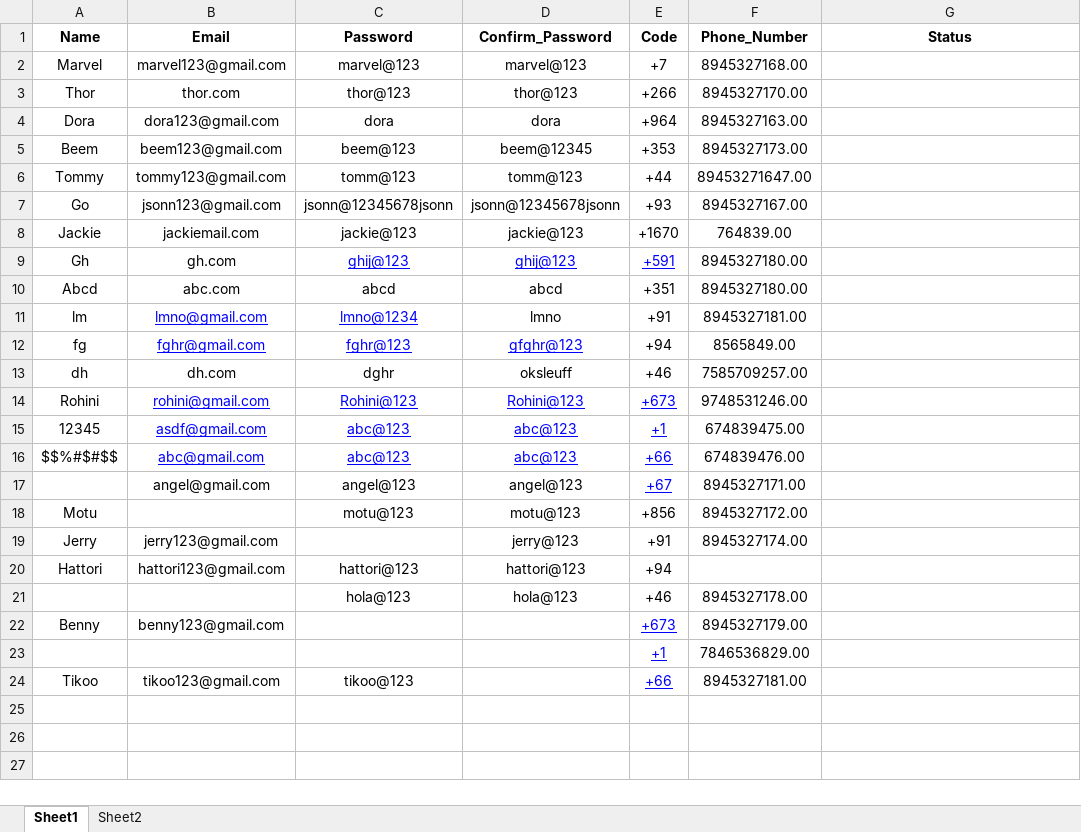
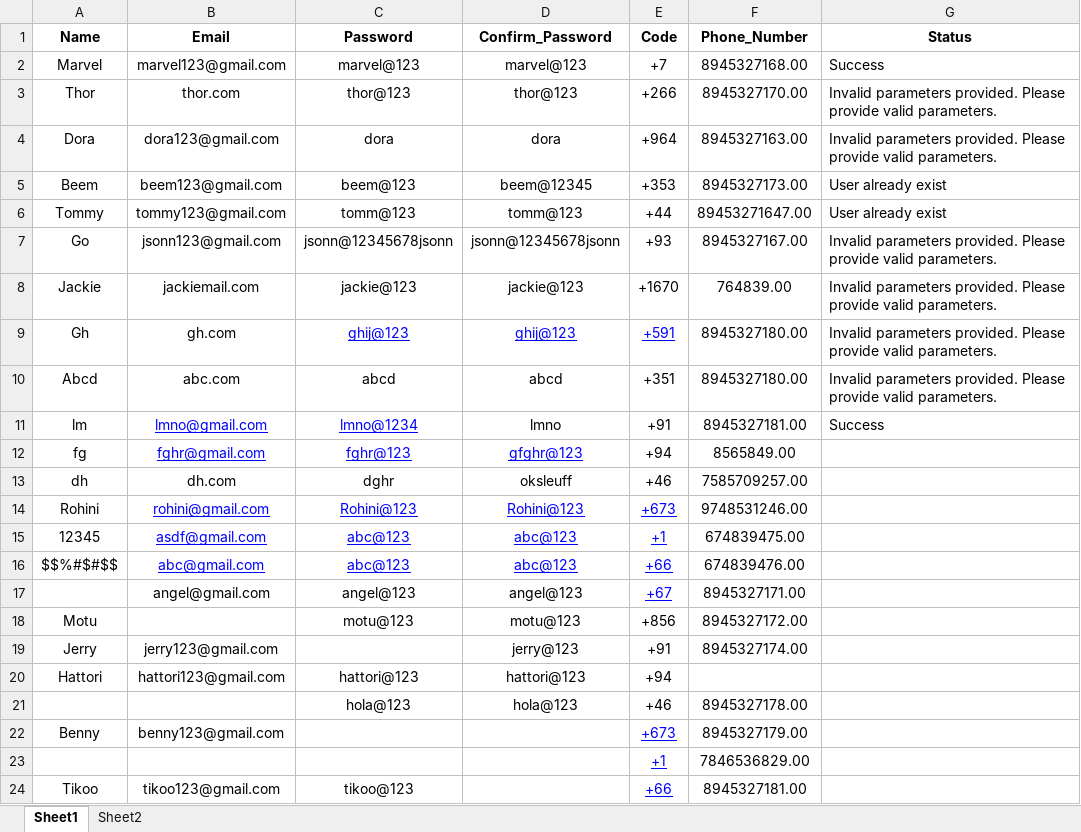
Before and after one commit to Keerthana531/automation_testcase, an Excel workbook: Functional_Testing/TestDatas/User_Register_Test_Data.xlsx, sheet Sheet1, drawn as a sheet; values as stored, in another font and other column widths than the file's, no borders; the diff names each change by its address in the sheet, - before the commit and + after, or states it on an @@ line.

```diff
--- a/Functional_Testing/TestDatas/User_Register_Test_Data.xlsx (sheet Sheet1)
+++ b/Functional_Testing/TestDatas/User_Register_Test_Data.xlsx (sheet Sheet1)
-G2 (Status): (empty)
+G2 (Status): Success
-G3:G4 (Status): (empty)
+G3:G4 (Status): Invalid parameters provided. Please provide valid parameters.
-G5:G6 (Status): (empty)
+G5:G6 (Status): User already exist
-G7:G10 (Status): (empty)
+G7:G10 (Status): Invalid parameters provided. Please provide valid parameters.
-G11 (Status): (empty)
+G11 (Status): Success
```
Also changed, not shown: Functional_Testing/TestDatas/ProviderRegisterDatas.xlsx, 41 other files.
